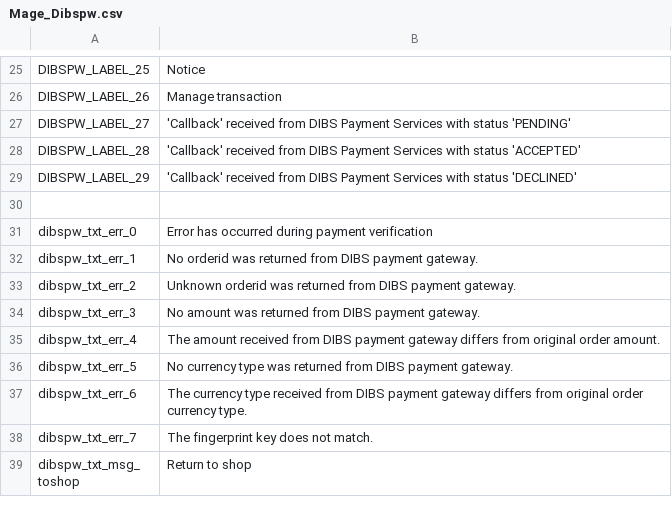
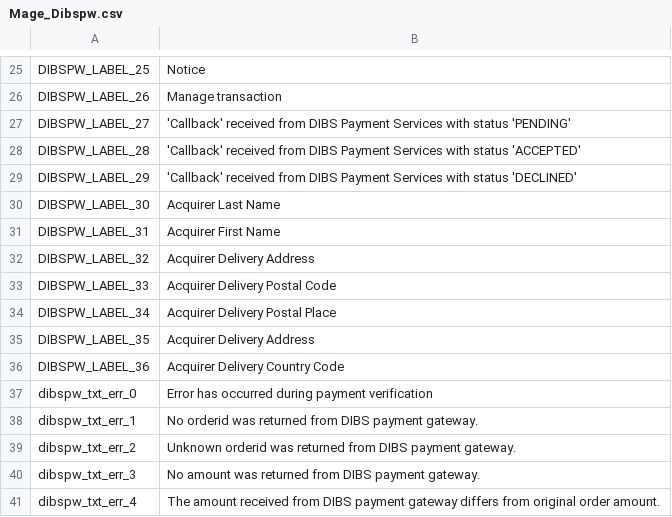
Before and after one commit to DIBS-Payment-Services/Magento, a CSV file: src/Dibspw/app/locale/da_DK/Mage_Dibspw.csv, drawn as a sheet; only a part is shown, gaps mark what is left out; the shorter side is filled out with more unchanged rows.

```diff
--- a/src/Dibspw/app/locale/da_DK/Mage_Dibspw.csv
+++ b/src/Dibspw/app/locale/da_DK/Mage_Dibspw.csv
@@ -29,3 +29,9 @@
 "DIBSPW_LABEL_29","'Callback' received from DIBS Payment Services with status 'DECLINED'"
-
+"DIBSPW_LABEL_30","Acquirer Last Name"
+"DIBSPW_LABEL_31","Acquirer First Name"
+"DIBSPW_LABEL_32","Acquirer Delivery Address"
+"DIBSPW_LABEL_33","Acquirer Delivery Postal Code"
+"DIBSPW_LABEL_34","Acquirer Delivery Postal Place"
+"DIBSPW_LABEL_35","Acquirer Delivery Address"
+"DIBSPW_LABEL_36","Acquirer Delivery Country Code"
 "dibspw_txt_err_0",      "Error has occurred during payment verification"
```
Also changed, not shown: src/Dibspw/app/locale/en_US/Mage_Dibspw.csv, src/Dibspw/app/locale/nb_NO/Mage_Dibspw.csv, 8 other files.
